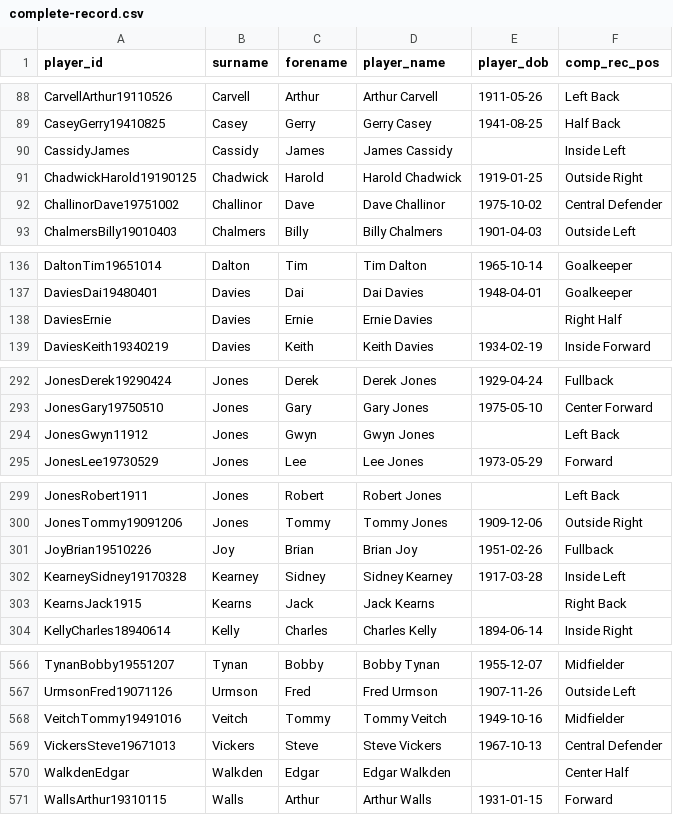
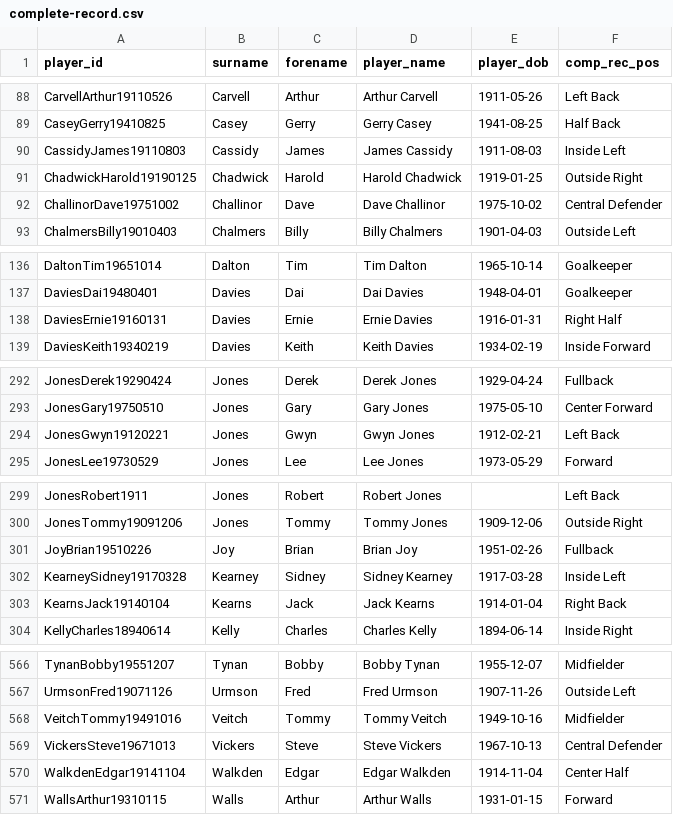
Before and after one commit to petebrown/wrangle-player-positions, a CSV file: output/complete-record.csv, drawn as a sheet; only a part is shown, gaps mark what is left out.

```diff
--- a/output/complete-record.csv
+++ b/output/complete-record.csv
@@ -89,3 +89,3 @@ CarvellArthur19110526,Carvell,Arthur,Arthur Carvell,1911-05-26,Left Back
 CaseyGerry19410825,Casey,Gerry,Gerry Casey,1941-08-25,Half Back
-CassidyJames,Cassidy,James,James Cassidy,,Inside Left
+CassidyJames19110803,Cassidy,James,James Cassidy,1911-08-03,Inside Left
 ChadwickHarold19190125,Chadwick,Harold,Harold Chadwick,1919-01-25,Outside Right
@@ -137,3 +137,3 @@ DaltonTim19651014,Dalton,Tim,Tim Dalton,1965-10-14,Goalkeeper
 DaviesDai19480401,Davies,Dai,Dai Davies,1948-04-01,Goalkeeper
-DaviesErnie,Davies,Ernie,Ernie Davies,,Right Half
+DaviesErnie19160131,Davies,Ernie,Ernie Davies,1916-01-31,Right Half
 DaviesKeith19340219,Davies,Keith,Keith Davies,1934-02-19,Inside Forward
@@ -293,3 +293,3 @@ JonesDerek19290424,Jones,Derek,Derek Jones,1929-04-24,Fullback
 JonesGary19750510,Jones,Gary,Gary Jones,1975-05-10,Center Forward
-JonesGwyn11912,Jones,Gwyn,Gwyn Jones,,Left Back
+JonesGwyn19120221,Jones,Gwyn,Gwyn Jones,1912-02-21,Left Back
 JonesLee19730529,Jones,Lee,Lee Jones,1973-05-29,Forward
@@ -302,3 +302,3 @@ JoyBrian19510226,Joy,Brian,Brian Joy,1951-02-26,Fullback
 KearneySidney19170328,Kearney,Sidney,Sidney Kearney,1917-03-28,Inside Left
-KearnsJack1915,Kearns,Jack,Jack Kearns,,Right Back
+KearnsJack19140104,Kearns,Jack,Jack Kearns,1914-01-04,Right Back
 KellyCharles18940614,Kelly,Charles,Charles Kelly,1894-06-14,Inside Right
@@ -569,3 +569,3 @@ VeitchTommy19491016,Veitch,Tommy,Tommy Veitch,1949-10-16,Midfielder
 VickersSteve19671013,Vickers,Steve,Steve Vickers,1967-10-13,Central Defender
-WalkdenEdgar,Walkden,Edgar,Edgar Walkden,,Center Half
+WalkdenEdgar19141104,Walkden,Edgar,Edgar Walkden,1914-11-04,Center Half
 WallsArthur19310115,Walls,Arthur,Arthur Walls,1931-01-15,Forward
```
Also changed, not shown: output/player-positions.csv.
